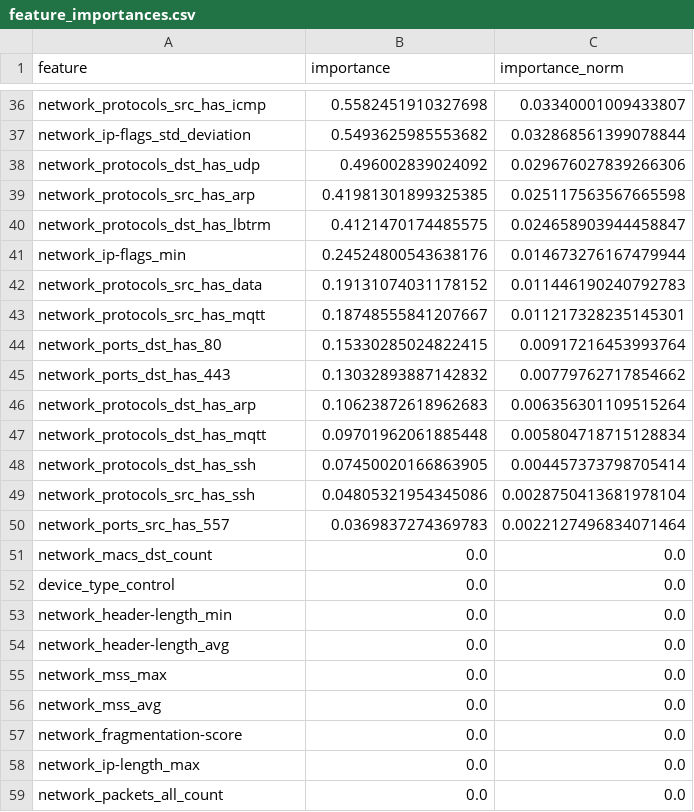
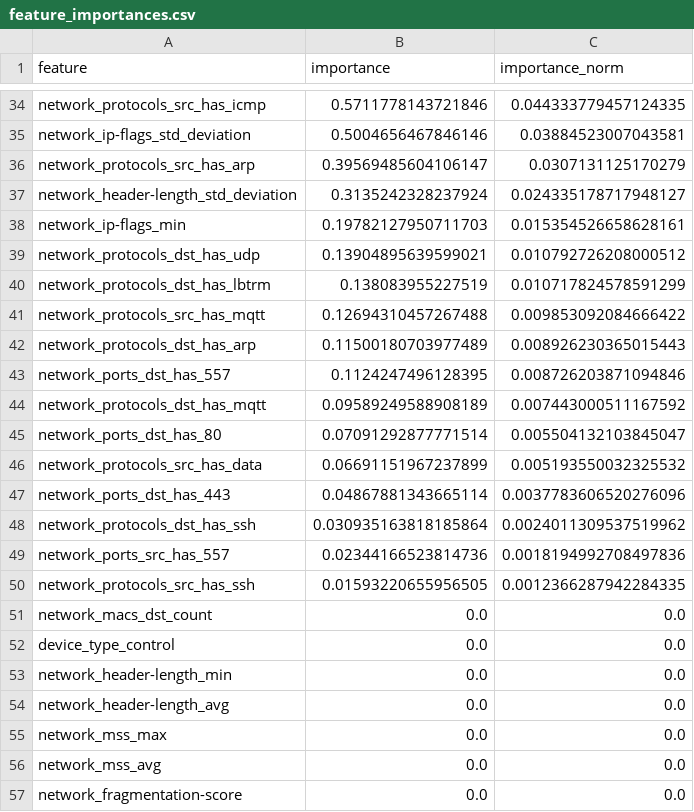
Before and after one commit to nelioasousa/iiot_threat_detec, a CSV file: experiments/results/logistic_regression_full_binary/feature_importances.csv, drawn as a sheet; only a part is shown, gaps mark what is left out; the shorter side is filled out with more unchanged rows; removed rows and columns are numbered as before the commit, all else as after; the diff covers the shown part only; the diff names each change by its address in the sheet, - before the commit and + after, or states it on an @@ line.

Commit message:
Faster LogisticRegression exps with lower tol

```diff
--- a/experiments/results/logistic_regression_full_binary/feature_importances.csv
+++ b/experiments/results/logistic_regression_full_binary/feature_importances.csv
-B34 (importance): 0.5582451910327698
+B34 (importance): 0.5711778143721846
-C34 (importance_norm): 0.03340001009433807
+C34 (importance_norm): 0.044333779457124335
-B35 (importance): 0.5493625985553682
+B35 (importance): 0.5004656467846146
-C35 (importance_norm): 0.032868561399078844
+C35 (importance_norm): 0.03884523007043581
-row 38: network_protocols_dst_has_udp | 0.496002839024092 | 0.029676027839266306
-B36 (importance): 0.41981301899325385
+B36 (importance): 0.39569485604106147
-C36 (importance_norm): 0.025117563567665598
+C36 (importance_norm): 0.0307131125170279
-row 40: network_protocols_dst_has_lbtrm | 0.4121470174485575 | 0.024658903944458847
+row 37: network_header-length_std_deviation | 0.3135242328237924 | 0.024335178717948127
-B38 (importance): 0.24524800543638176
+B38 (importance): 0.19782127950711703
-C38 (importance_norm): 0.014673276167479944
+C38 (importance_norm): 0.015354526658628161
-row 42: network_protocols_src_has_data | 0.19131074031178152 | 0.011446190240792783
+row 39: network_protocols_dst_has_udp | 0.13904895639599021 | 0.010792726208000512
+row 40: network_protocols_dst_has_lbtrm | 0.138083955227519 | 0.010717824578591299
-B41 (importance): 0.18748555841207667
+B41 (importance): 0.12694310457267488
-C41 (importance_norm): 0.011217328235145301
+C41 (importance_norm): 0.009853092084666422
-row 44: network_ports_dst_has_80 | 0.15330285024822415 | 0.00917216453993764
-row 45: network_ports_dst_has_443 | 0.13032893887142832 | 0.00779762717854662
-B42 (importance): 0.10623872618962683
+B42 (importance): 0.11500180703977489
-C42 (importance_norm): 0.006356301109515264
+C42 (importance_norm): 0.008926230365015443
+row 43: network_ports_dst_has_557 | 0.1124247496128395 | 0.008726203871094846
-B44 (importance): 0.09701962061885448
+B44 (importance): 0.09589249588908189
-C44 (importance_norm): 0.005804718715128834
+C44 (importance_norm): 0.007443000511167592
+row 45: network_ports_dst_has_80 | 0.07091292877771514 | 0.005504132103845047
+row 46: network_protocols_src_has_data | 0.06691151967237899 | 0.005193550032325532
+row 47: network_ports_dst_has_443 | 0.04867881343665114 | 0.0037783606520276096
-B48 (importance): 0.07450020166863905
+B48 (importance): 0.030935163818185864
-C48 (importance_norm): 0.004457373798705414
+C48 (importance_norm): 0.0024011309537519962
-row 49: network_protocols_src_has_ssh | 0.04805321954345086 | 0.0028750413681978104
-B49 (importance): 0.0369837274369783
+B49 (importance): 0.02344166523814736
-C49 (importance_norm): 0.0022127496834071464
+C49 (importance_norm): 0.0018194992708497836
+row 50: network_protocols_src_has_ssh | 0.01593220655956505 | 0.0012366287942284335
```
Also changed, not shown: 17 added rows, 19 removed rows and 29 edited cells elsewhere in this file, experiments/results/logistic_regression_full_all/feature_importances.csv, experiments/results/logistic_regression_full_all/train_cv_results.csv, 19 other files.
